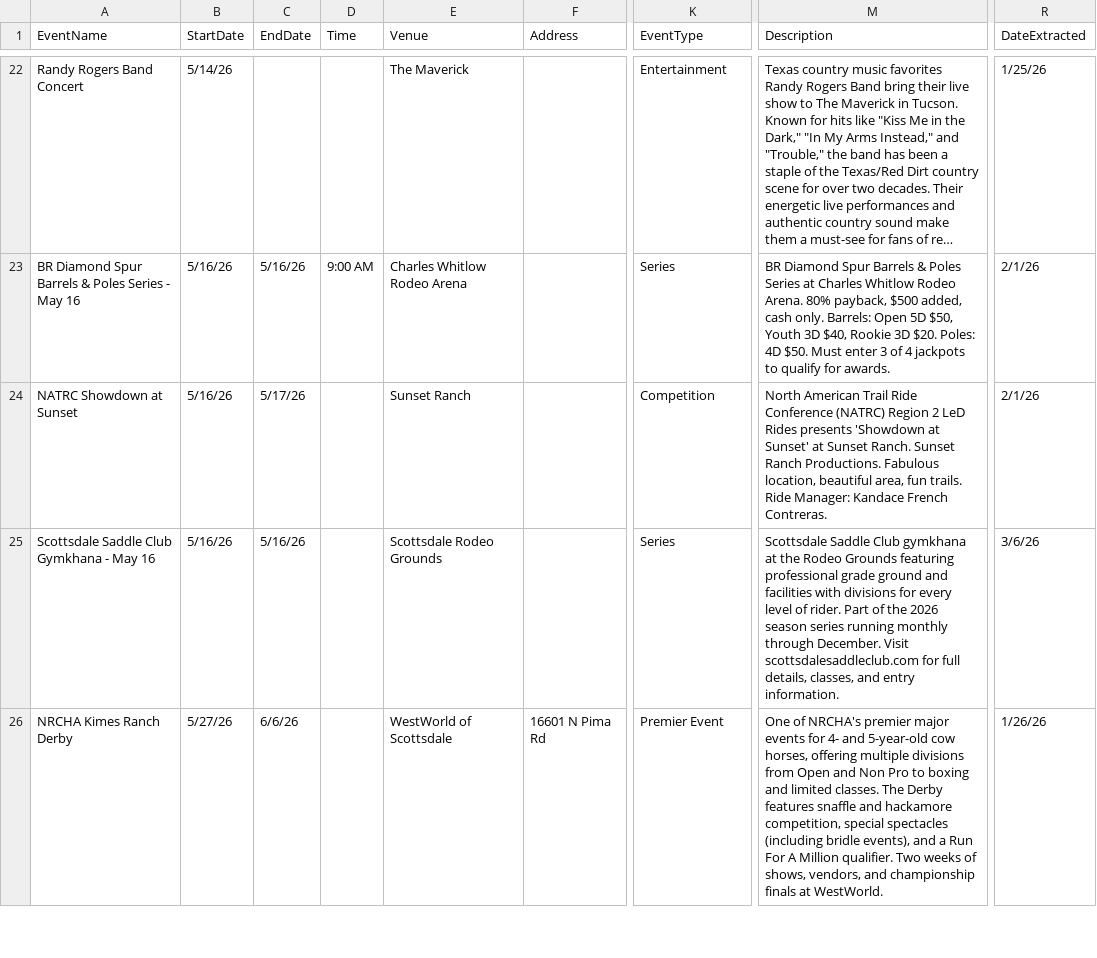
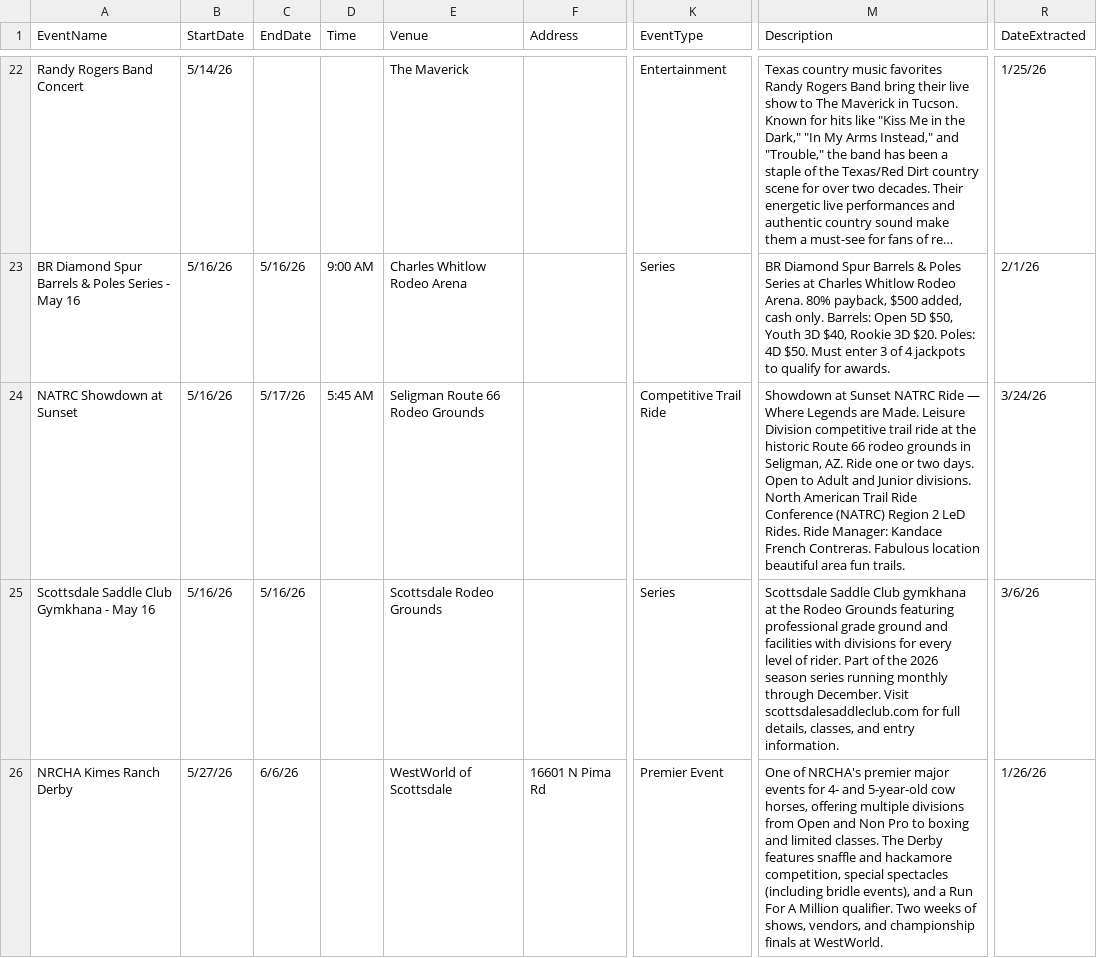
Before and after one commit to aiagent322/arizona-horse-calendar, a CSV file: ArizonaHorseCalendar.csv, drawn as a sheet; only a part is shown, gaps mark what is left out; long unchanged cells end in …; the diff covers the shown part only; the diff names each change by its address in the sheet, - before the commit and + after, or states it on an @@ line.

Commit message:
Remove duplicate NATRC Showdown at Sunset, merge into single enhanced record

```diff
--- a/ArizonaHorseCalendar.csv
+++ b/ArizonaHorseCalendar.csv
-D24 (Time): (empty)
+D24 (Time): 5:45 AM
-E24 (Venue): Sunset Ranch
+E24 (Venue): Seligman Route 66 Rodeo Grounds
-K24 (EventType): Competition
+K24 (EventType): Competitive Trail Ride
-M24 (Description): North American Trail Ride Conference (NATRC) Region 2 LeD Rides presents 'Showdown at Sunset' at Sunset Ranch. Sunset Ranch Productions. Fabulous location, beautiful area, fun trails. Ride Manager: Kandace French Contreras.
+M24 (Description): Showdown at Sunset NATRC Ride — Where Legends are Made. Leisure Division competitive trail ride at the historic Route 66 rodeo grounds in Seligman, AZ. Ride one or two days. Open to Adult and Junior divisions. North American Trail Ride Conference (NATRC) Region 2 LeD Rides. Ride Manager: Kandace French Contreras. Fabulous location beautiful area fun trails.
-R24 (DateExtracted): 2/1/26
+R24 (DateExtracted): 3/24/26
```
Also changed, not shown: 1 removed row elsewhere in this file.
